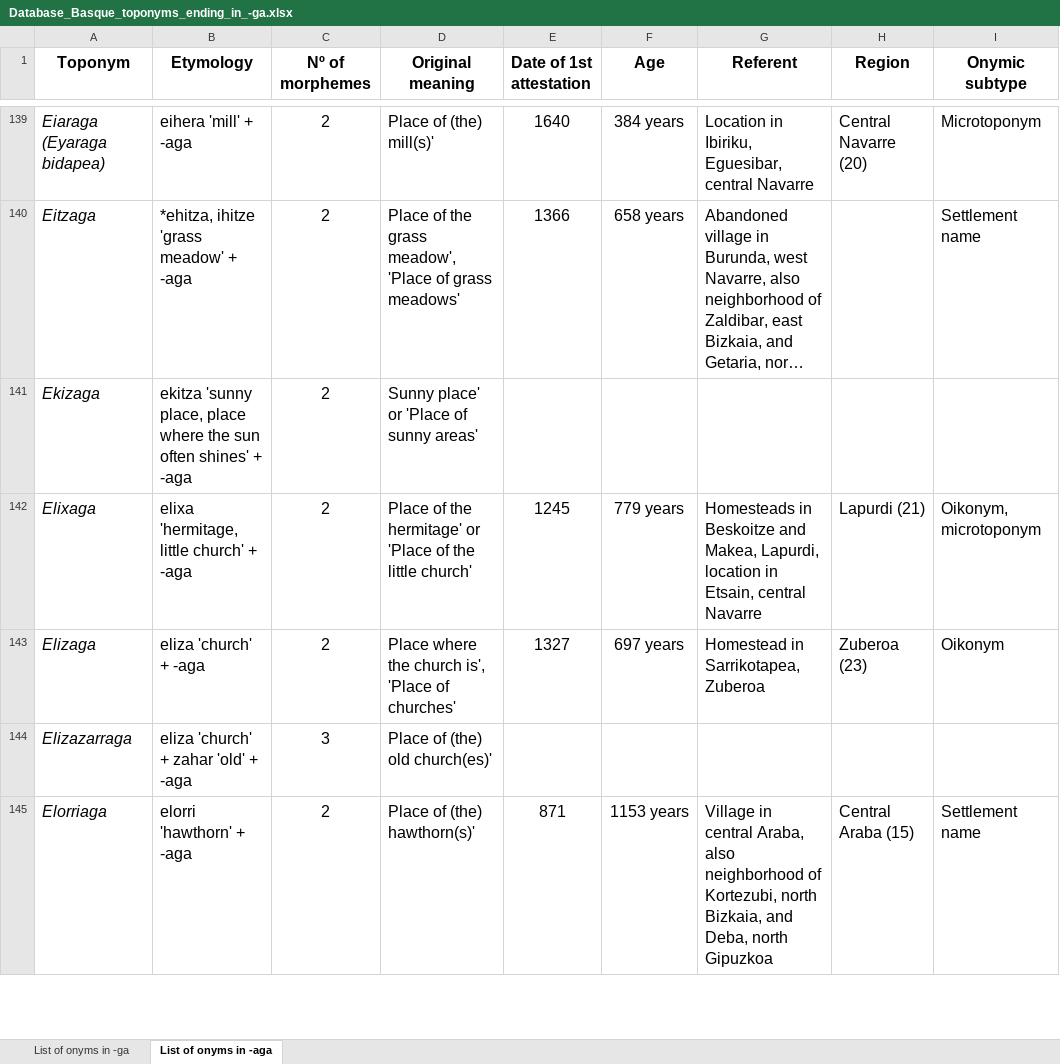
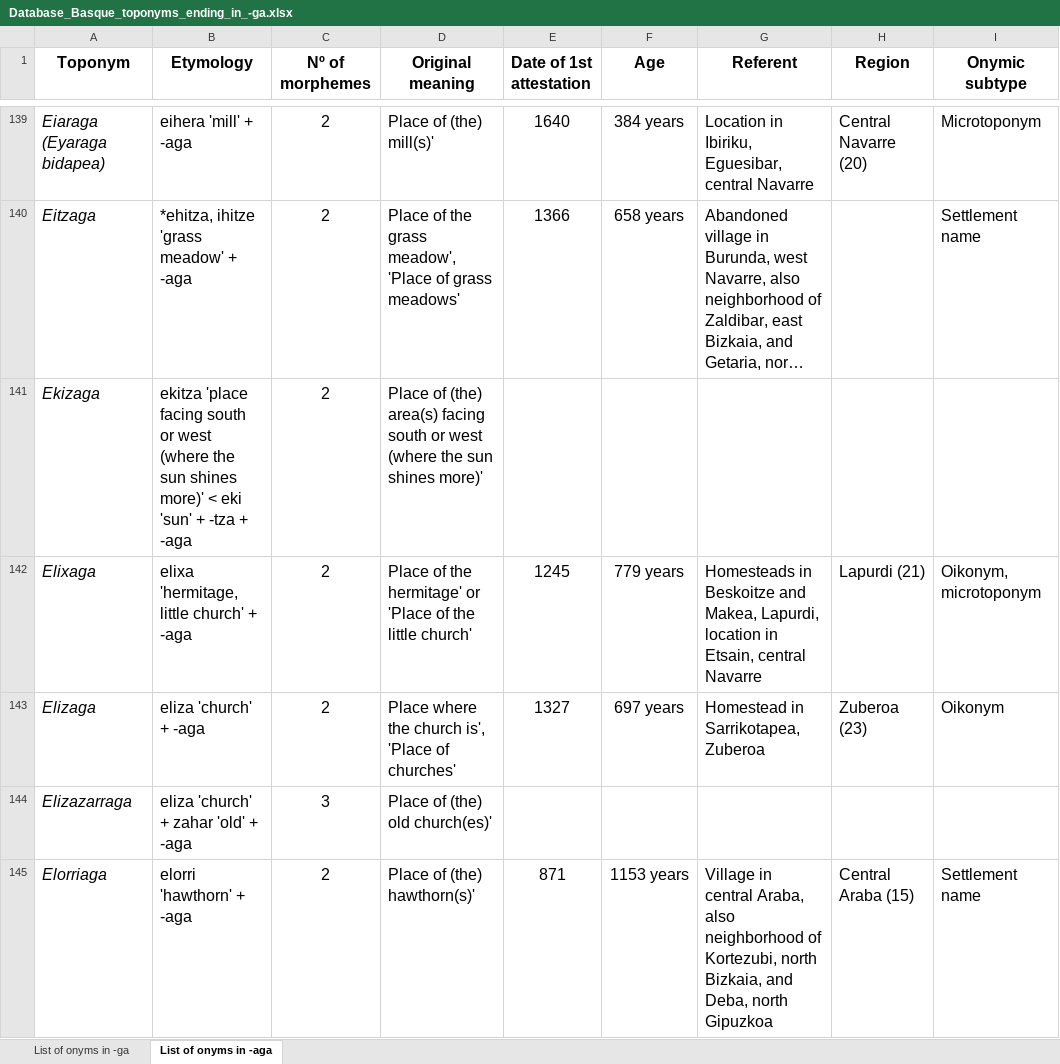
Before and after one commit to IkerSalaberri/Basque-onyms-ending-in--ga, an Excel workbook: Database_Basque_toponyms_ending_in_-ga.xlsx, sheet List of onyms in -aga, drawn as a sheet; only a part is shown, gaps mark what is left out; long unchanged cells end in …; values as stored, in another font and other column widths than the file's, no borders; the diff covers the shown part only; the diff names each change by its address in the sheet, - before the commit and + after, or states it on an @@ line.

```diff
--- a/Database_Basque_toponyms_ending_in_-ga.xlsx (sheet List of onyms in -aga)
+++ b/Database_Basque_toponyms_ending_in_-ga.xlsx (sheet List of onyms in -aga)
-B141 (Etymology): ekitza 'sunny place, place where the sun often shines' + -aga
+B141 (Etymology): ekitza 'place facing south or west (where the sun shines more)' < eki 'sun' + -tza + -aga
-D141 (Original meaning): Sunny place' or 'Place of sunny areas'
+D141 (Original meaning): Place of (the) area(s) facing south or west (where the sun shines more)'
```
Also changed, not shown: 66 edited cells elsewhere in this sheet.
